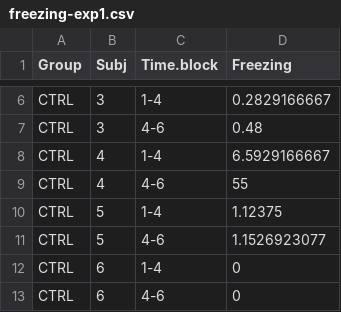
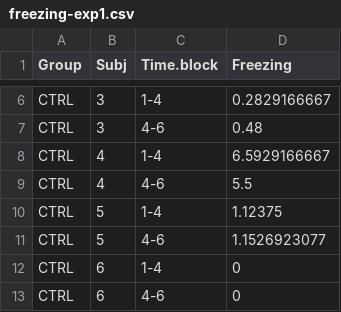
Before and after one commit to cmaximino/TFT, a CSV file: validation/freezing-exp1.csv (was freezing-exp1.csv), drawn as a sheet; only a part is shown, gaps mark what is left out.

Commit message:
Update and rename freezing-exp1.csv to validation/freezing-exp1.csv

```diff
--- a/freezing-exp1.csv
+++ b/validation/freezing-exp1.csv
@@ -8,3 +8,3 @@ CTRL,3,4-6,0.48
 CTRL,4,1-4,6.5929166667
-CTRL,4,4-6,55
+CTRL,4,4-6,5.5
 CTRL,5,1-4,1.12375
```
